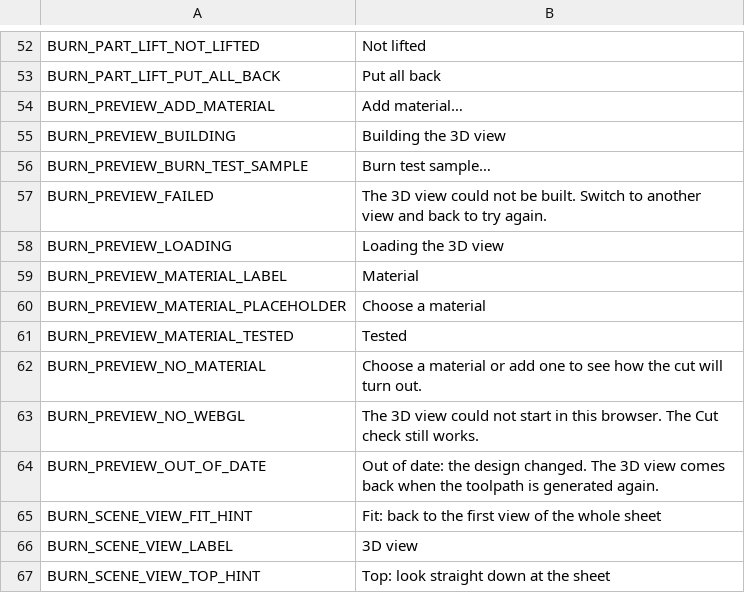
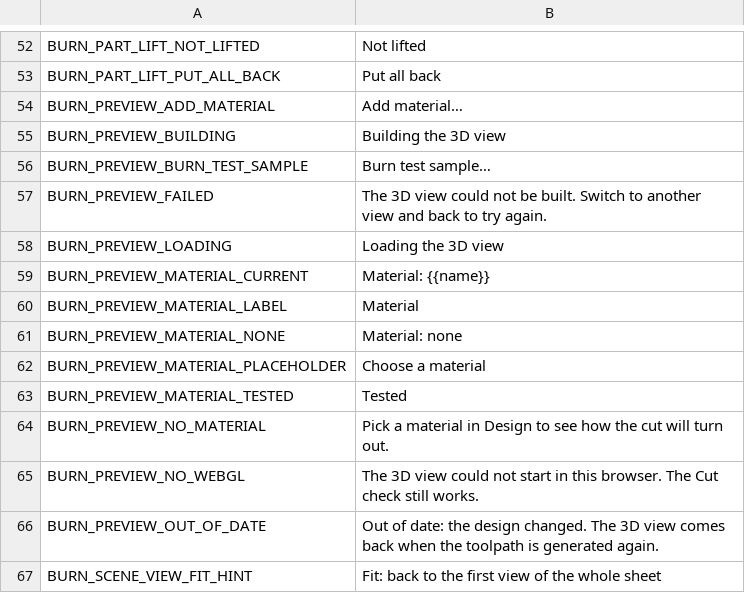
Before and after one commit to Korialstrazh/webgrbl, a CSV file: tools/localization/default.csv, drawn as a sheet; only a part is shown, gaps mark what is left out; the shorter side is filled out with more unchanged rows.

```diff
--- a/tools/localization/default.csv
+++ b/tools/localization/default.csv
@@ -58,6 +58,8 @@ BURN_PREVIEW_FAILED;The 3D view could not be built. Switch to another view and b
 BURN_PREVIEW_LOADING;Loading the 3D view
+BURN_PREVIEW_MATERIAL_CURRENT;Material: {{name}}
 BURN_PREVIEW_MATERIAL_LABEL;Material
+BURN_PREVIEW_MATERIAL_NONE;Material: none
 BURN_PREVIEW_MATERIAL_PLACEHOLDER;Choose a material
 BURN_PREVIEW_MATERIAL_TESTED;Tested
-BURN_PREVIEW_NO_MATERIAL;Choose a material or add one to see how the cut will turn out.
+BURN_PREVIEW_NO_MATERIAL;Pick a material in Design to see how the cut will turn out.
 BURN_PREVIEW_NO_WEBGL;The 3D view could not start in this browser. The Cut check still works.
```
Also changed, not shown: 13 other files.
